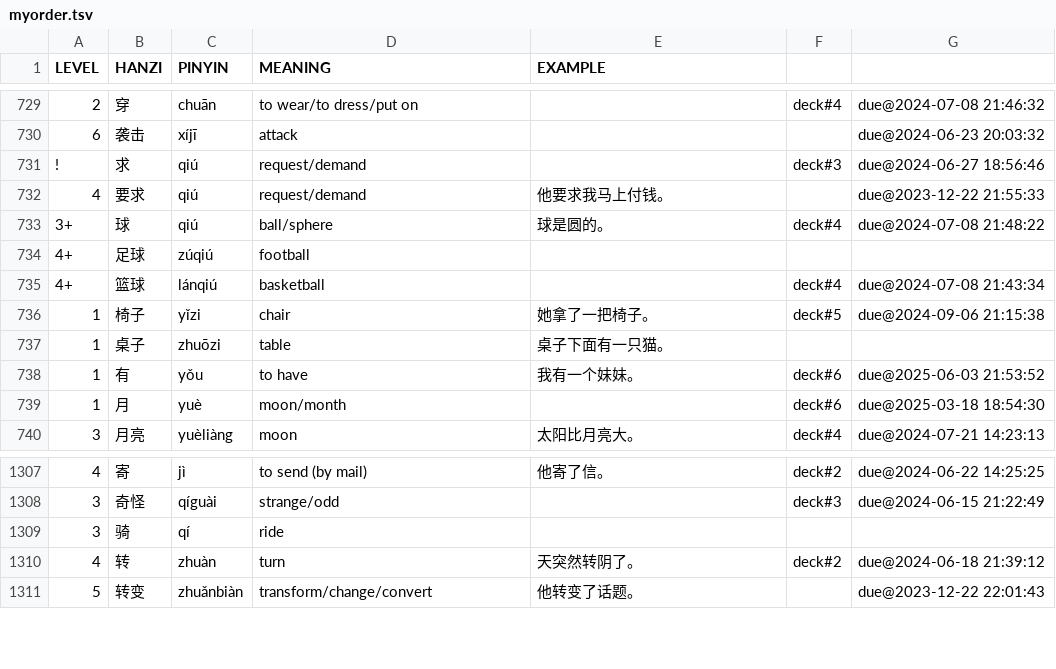
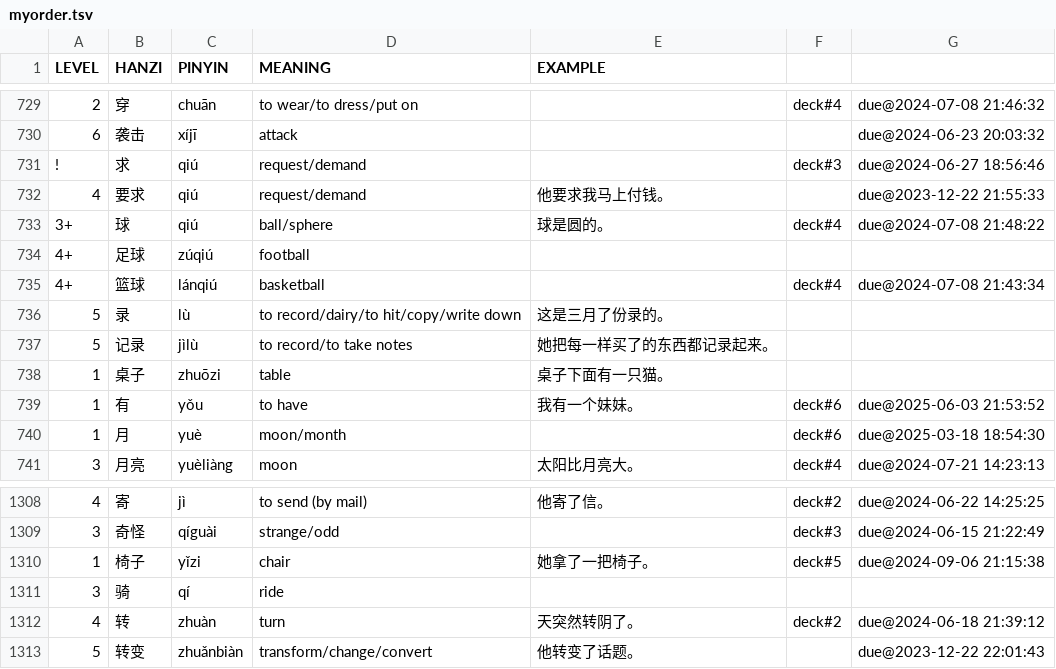
Before and after one commit to proycon/vocadata, a TSV file: zh/myorder.tsv, drawn as a sheet; only a part is shown, gaps mark what is left out.

Commit message:
added words

```diff
--- a/zh/myorder.tsv
+++ b/zh/myorder.tsv
@@ -735,3 +735,4 @@ LEVEL	HANZI	PINYIN	MEANING	EXAMPLE
 4+	篮球	lánqiú	basketball		deck#4	due@2024-07-08 21:43:34
-1	椅子	yǐzi	chair	她拿了一把椅子。	deck#5	due@2024-09-06 21:15:38
+5	录	lù	to record/dairy/to hit/copy/write down	这是三月了份录的。
+5	记录	jìlù	to record/to take notes	她把每一样买了的东西都记录起来。	
 1	桌子	zhuōzi	table	桌子下面有一只猫。		
@@ -1308,2 +1309,3 @@ LEVEL	HANZI	PINYIN	MEANING	EXAMPLE
 3	奇怪	qíguài	strange/odd		deck#3	due@2024-06-15 21:22:49
+1	椅子	yǐzi	chair	她拿了一把椅子。	deck#5	due@2024-09-06 21:15:38
 3	骑	qí	ride			
```
